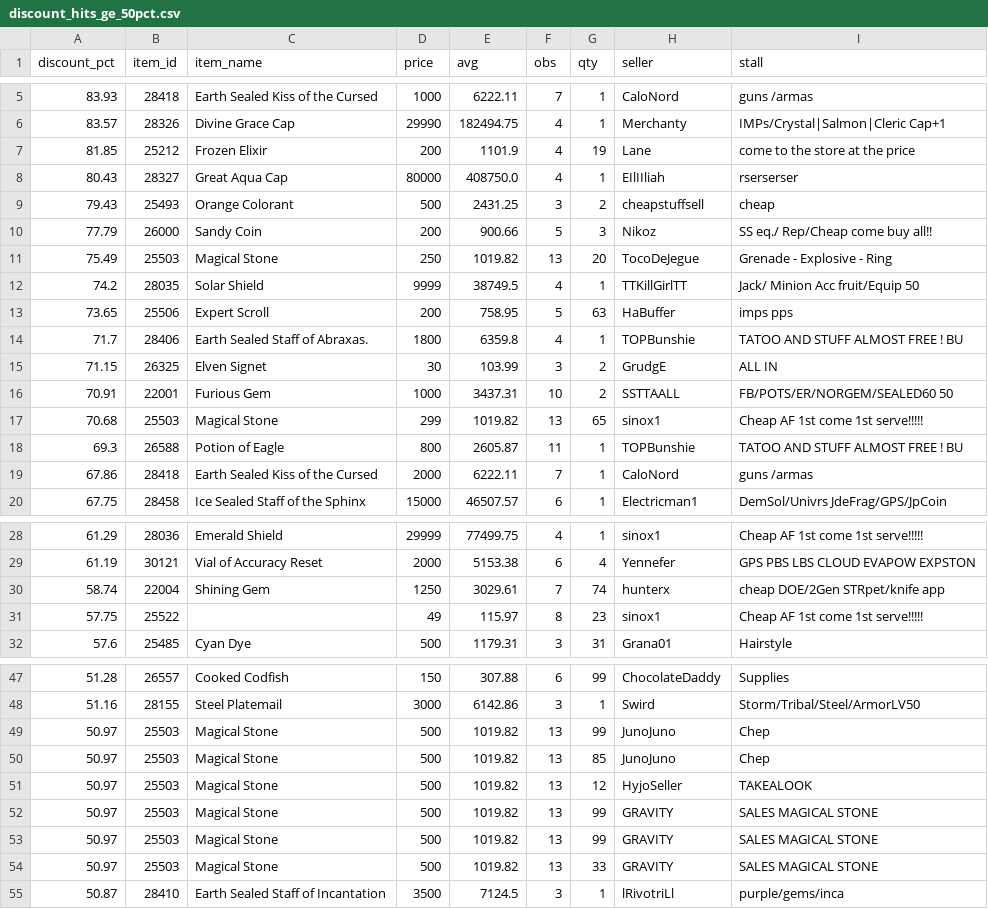
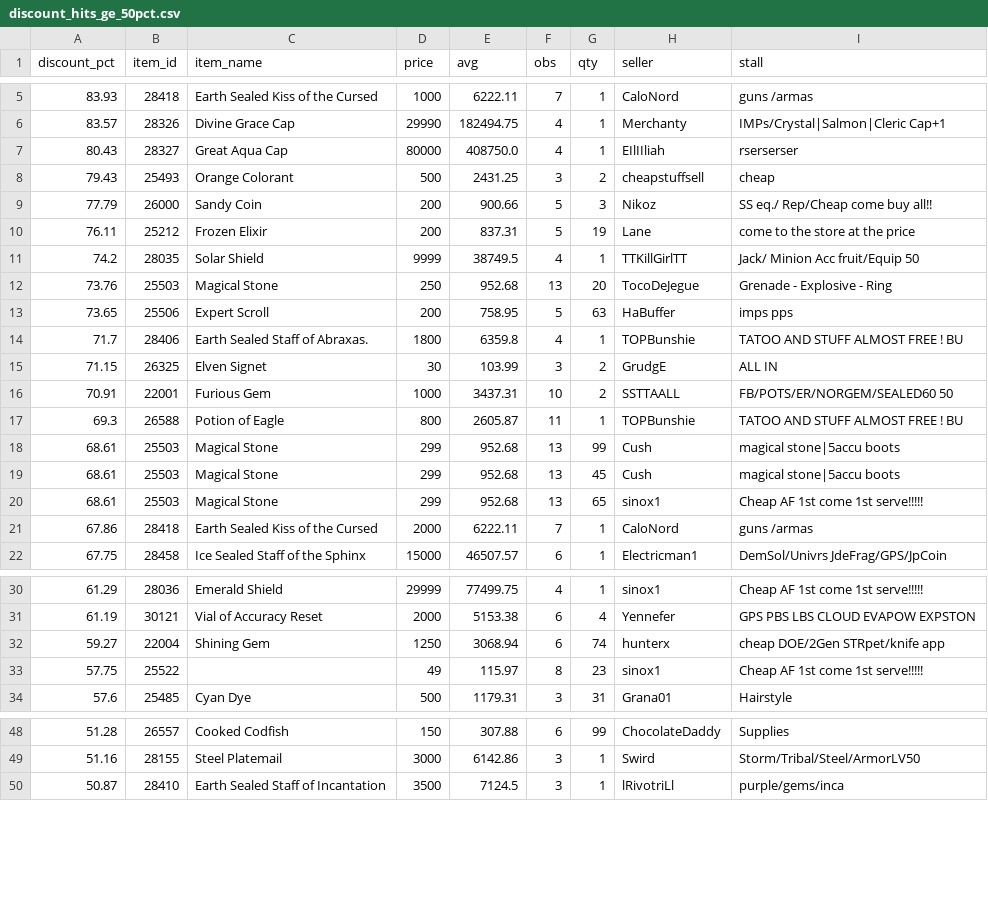
Before and after one commit to Bunencio/moon-discounts, a CSV file: docs/discount_hits_ge_50pct.csv, drawn as a sheet; only a part is shown, gaps mark what is left out; the diff covers the shown part only.

```diff
--- a/docs/discount_hits_ge_50pct.csv
+++ b/docs/discount_hits_ge_50pct.csv
@@ -6,3 +6,2 @@ discount_pct,item_id,item_name,price,avg,obs,qty,seller,stall
 83.57,28326,Divine Grace Cap,29990,182494.75,4,1,Merchanty,IMPs/Crystal|Salmon|Cleric Cap+1
-81.85,25212,Frozen Elixir,200,1101.9,4,19,Lane,come to the store  at the price
 80.43,28327,Great Aqua Cap,80000,408750.0,4,1,EIlIIliah,rserserser
@@ -10,4 +9,5 @@ discount_pct,item_id,item_name,price,avg,obs,qty,seller,stall
 77.79,26000,Sandy Coin,200,900.66,5,3,Nikoz,SS eq./ Rep/Cheap come buy all!!
-75.49,25503,Magical Stone,250,1019.82,13,20,TocoDeJegue,Grenade - Explosive - Ring
+76.11,25212,Frozen Elixir,200,837.31,5,19,Lane,come to the store  at the price
 74.2,28035,Solar Shield,9999,38749.5,4,1,TTKillGirlTT,Jack/ Minion Acc fruit/Equip 50
+73.76,25503,Magical Stone,250,952.68,13,20,TocoDeJegue,Grenade - Explosive - Ring
 73.65,25506,Expert Scroll,200,758.95,5,63,HaBuffer,imps pps
@@ -16,4 +16,6 @@ discount_pct,item_id,item_name,price,avg,obs,qty,seller,stall
 70.91,22001,Furious Gem,1000,3437.31,10,2,SSTTAALL,FB/POTS/ER/NORGEM/SEALED60  50
-70.68,25503,Magical Stone,299,1019.82,13,65,sinox1,Cheap AF 1st come 1st serve!!!!!
 69.3,26588,Potion of Eagle,800,2605.87,11,1,TOPBunshie,TATOO AND STUFF ALMOST FREE ! BU
+68.61,25503,Magical Stone,299,952.68,13,99,Cush,magical stone|5accu boots
+68.61,25503,Magical Stone,299,952.68,13,45,Cush,magical stone|5accu boots
+68.61,25503,Magical Stone,299,952.68,13,65,sinox1,Cheap AF 1st come 1st serve!!!!!
 67.86,28418,Earth Sealed Kiss of the Cursed,2000,6222.11,7,1,CaloNord,guns /armas
@@ -29,3 +31,3 @@ discount_pct,item_id,item_name,price,avg,obs,qty,seller,stall
 61.19,30121,Vial of Accuracy Reset,2000,5153.38,6,4,Yennefer,GPS PBS LBS CLOUD EVAPOW EXPSTON
-58.74,22004,Shining Gem,1250,3029.61,7,74,hunterx,cheap DOE/2Gen STRpet/knife app
+59.27,22004,Shining Gem,1250,3068.94,6,74,hunterx,cheap DOE/2Gen STRpet/knife app
 57.75,25522,,49,115.97,8,23,sinox1,Cheap AF 1st come 1st serve!!!!!
@@ -48,8 +49,2 @@ discount_pct,item_id,item_name,price,avg,obs,qty,seller,stall
 51.16,28155,Steel Platemail,3000,6142.86,3,1,Swird,Storm/Tribal/Steel/ArmorLV50
-50.97,25503,Magical Stone,500,1019.82,13,99,JunoJuno,Chep
-50.97,25503,Magical Stone,500,1019.82,13,85,JunoJuno,Chep
-50.97,25503,Magical Stone,500,1019.82,13,12,HyjoSeller,TAKEALOOK
-50.97,25503,Magical Stone,500,1019.82,13,99,GRAVITY,SALES MAGICAL STONE
-50.97,25503,Magical Stone,500,1019.82,13,99,GRAVITY,SALES MAGICAL STONE
-50.97,25503,Magical Stone,500,1019.82,13,33,GRAVITY,SALES MAGICAL STONE
 50.87,28410,Earth Sealed Staff of Incantation,3500,7124.5,3,1,lRivotriLl,purple/gems/inca
```
Also changed, not shown: 1 added row, 2 removed rows and 3 edited cells elsewhere in this file, docs/profit_hits_ge_20000.csv.
